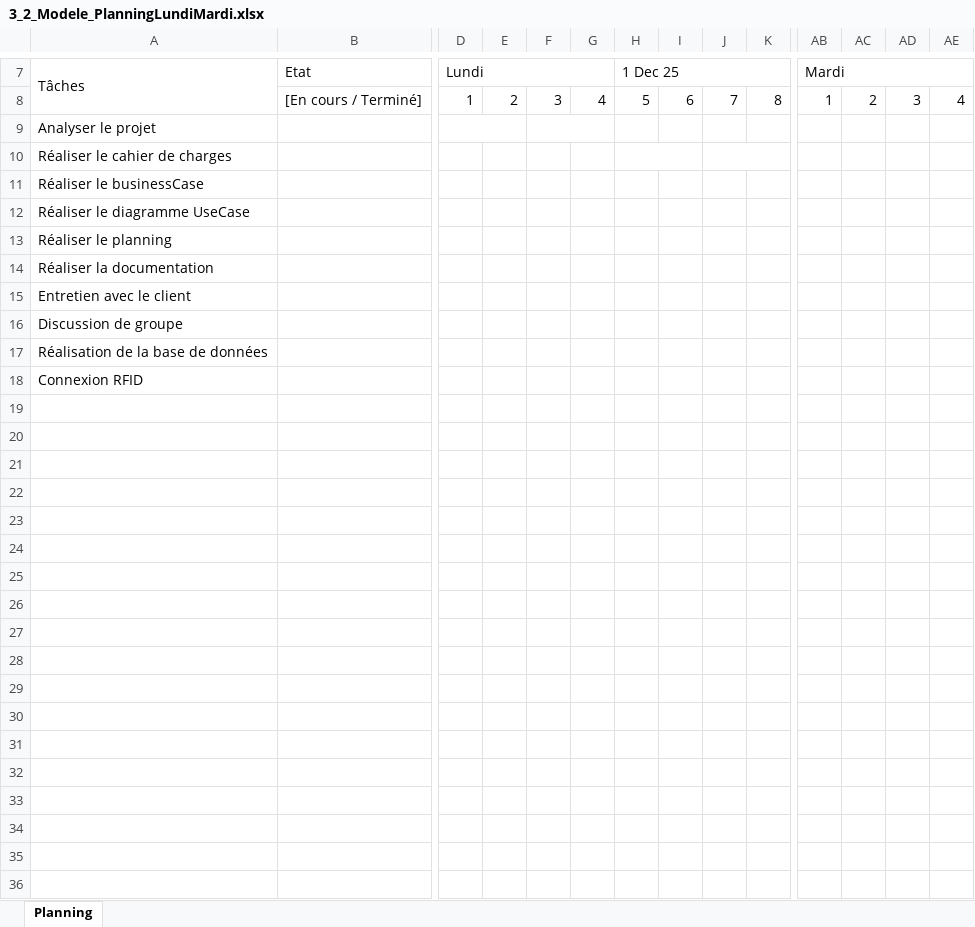
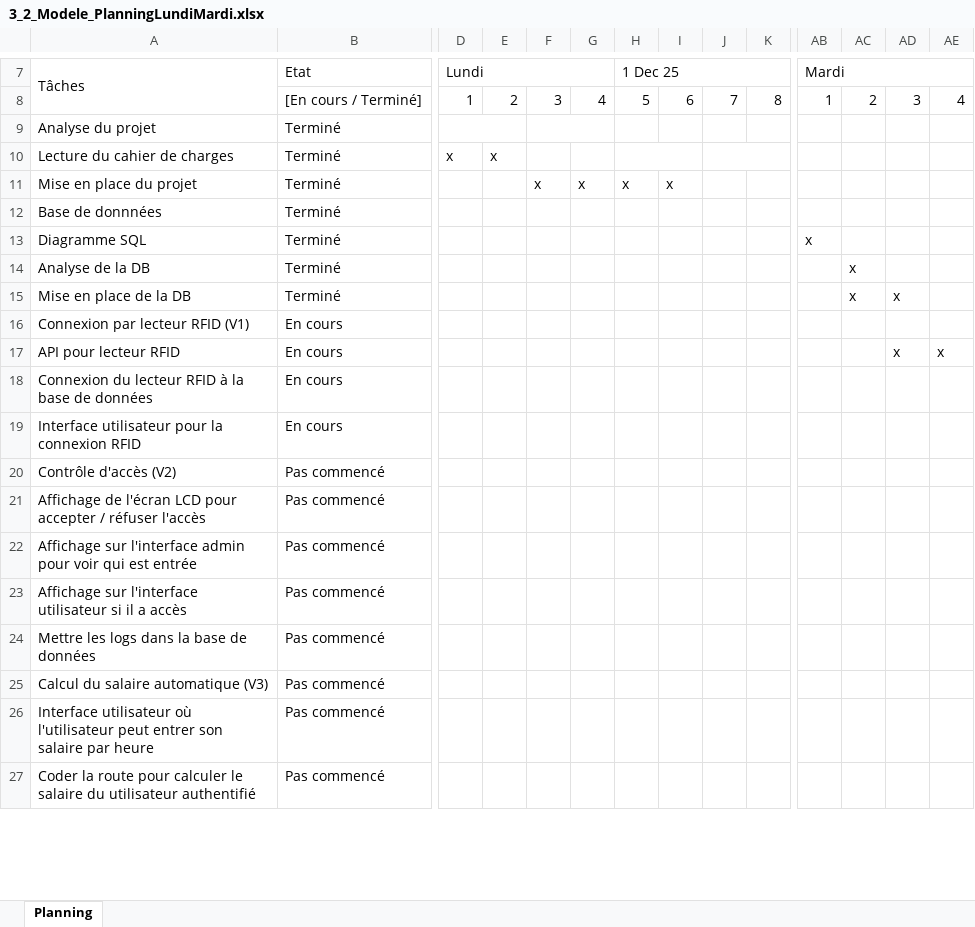
Before and after one commit to morales-emma-emf/projet-306-tercier-morales-bersier, an Excel workbook: documentation/3_2_Modele_PlanningLundiMardi.xlsx, sheet Planning, drawn as a sheet; only a part is shown, gaps mark what is left out; values as stored, in another font and other column widths than the file's, no cell formats; charts and pictures and conditional formats not drawn; removed rows and columns are numbered as before the commit, all else as after; rows hold the shown columns only; the diff covers the shown part only; the diff names each change by its address in the sheet, - before the commit and + after, or states it on an @@ line.

```diff
--- a/documentation/3_2_Modele_PlanningLundiMardi.xlsx (sheet Planning)
+++ b/documentation/3_2_Modele_PlanningLundiMardi.xlsx (sheet Planning)
-A9: Analyser le projet
+A9: Analyse du projet
-B9: (empty)
+B9: Terminé
-row 10: Réaliser le cahier de charges
-row 11: Réaliser le businessCase
-row 12: Réaliser le diagramme UseCase
-row 13: Réaliser le planning
-row 14: Réaliser la documentation
-row 15: Entretien avec le client
-row 16: Discussion de groupe
-row 17: Réalisation de la base de données
-row 18: Connexion RFID
-row 10: (empty)
+row 10: Lecture du cahier de charges | Terminé | x | x
+H10:I10 merged
+J10:K10 merged
-row 11: (empty)
+row 11: Mise en place du projet | Terminé |  |  | x | x | x | x
-row 12: (empty)
+row 12: Base de donnnées | Terminé
-row 13: (empty)
+row 13: Diagramme SQL | Terminé |  |  |  |  |  |  |  |  | x
-row 14: (empty)
+row 14: Analyse de la DB | Terminé |  |  |  |  |  |  |  |  |  | x
-row 15: (empty)
+row 15: Mise en place de la DB | Terminé |  |  |  |  |  |  |  |  |  | x | x
-row 16: (empty)
+row 16: Connexion par lecteur RFID (V1) | En cours
-row 17: (empty)
+row 17: API pour lecteur RFID | En cours |  |  |  |  |  |  |  |  |  |  | x | x
-row 18: (empty)
+row 18: Connexion du lecteur RFID à la base de données | En cours
-row 19: (empty)
+row 19: Interface utilisateur pour la connexion RFID | En cours
-row 20: (empty)
+row 20: Contrôle d'accès (V2) | Pas commencé
-row 21: (empty)
+row 21: Affichage de l'écran LCD pour accepter / réfuser l'accès | Pas commencé
-row 22: (empty)
+row 22: Affichage sur l'interface admin pour voir qui est entrée | Pas commencé
-row 23: (empty)
+row 23: Affichage sur l'interface utilisateur si il a accès | Pas commencé
-row 24: (empty)
+row 24: Mettre les logs dans la base de données | Pas commencé
-row 25: (empty)
+row 25: Calcul du salaire automatique (V3) | Pas commencé
-row 26: (empty)
+row 26: Interface utilisateur où l'utilisateur peut entrer son salaire par heure | Pas commencé
-row 27: (empty)
+row 27: Coder la route pour calculer le salaire du utilisateur authentifié | Pas commencé
```
Also changed, not shown: 10 added rows and 7 edited cells elsewhere in this sheet, cell formats, charts or pictures, 2 other files.
